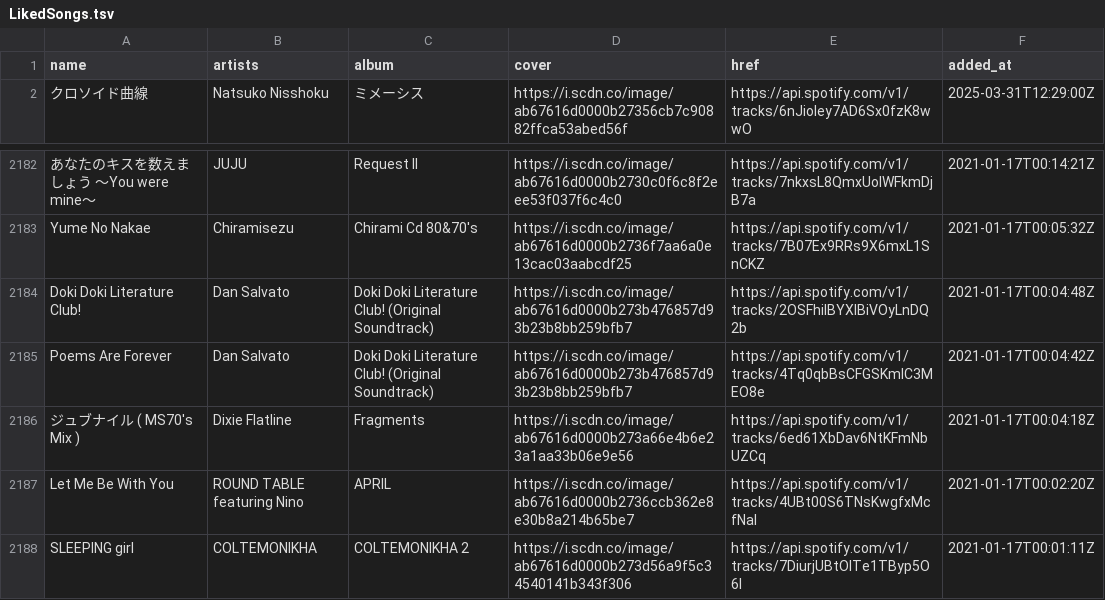
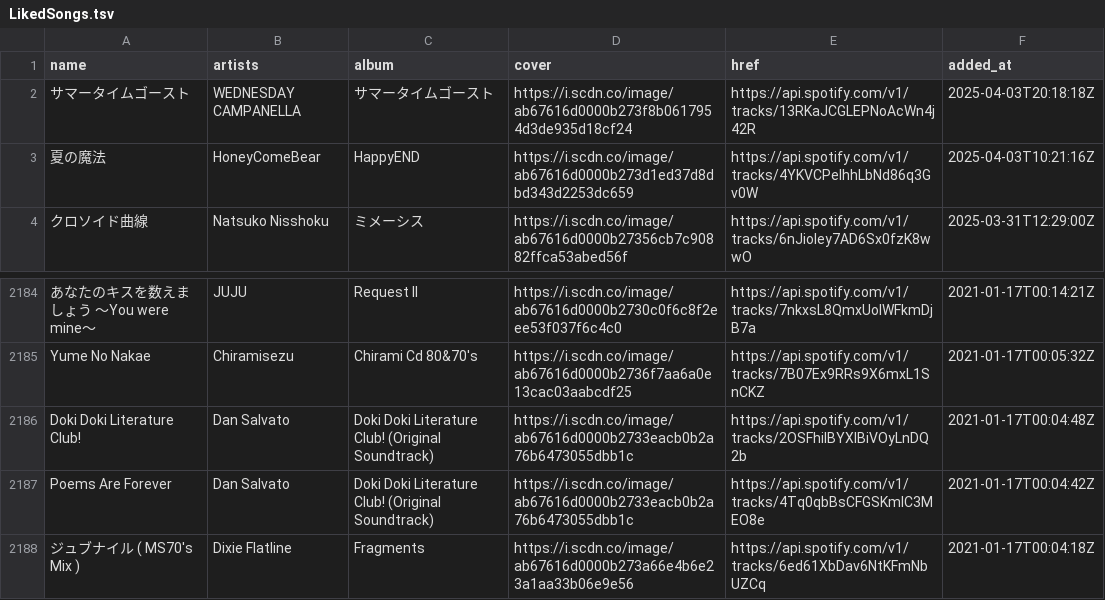
Before and after one commit to nyok/MySpotifyLikedSongs, a TSV file: LikedSongs/LikedSongs.tsv, drawn as a sheet; only a part is shown, gaps mark what is left out; the shorter side is filled out with more unchanged rows; addresses are those after the commit; the diff names each change by its address in the sheet, - before the commit and + after, or states it on an @@ line.

Commit message:
New songs (Automatic update)

```diff
--- a/LikedSongs/LikedSongs.tsv
+++ b/LikedSongs/LikedSongs.tsv
+row 2: サマータイムゴースト | WEDNESDAY CAMPANELLA | サマータイムゴースト | https://i.scdn.co/image/ab67616d0000b273f8b0617954d3de935d18cf24 | https://api.spotify.com/v1/tracks/13RKaJCGLEPNoAcWn4j42R | 2025-04-03T20:18:18Z
+row 3: 夏の魔法 | HoneyComeBear | HappyEND | https://i.scdn.co/image/ab67616d0000b273d1ed37d8dbd343d2253dc659 | https://api.spotify.com/v1/tracks/4YKVCPelhhLbNd86q3Gv0W | 2025-04-03T10:21:16Z
-D2186:D2187 (cover): https://i.scdn.co/image/ab67616d0000b273b476857d93b23b8bb259bfb7
+D2186:D2187 (cover): https://i.scdn.co/image/ab67616d0000b2733eacb0b2a76b6473055dbb1c
```
